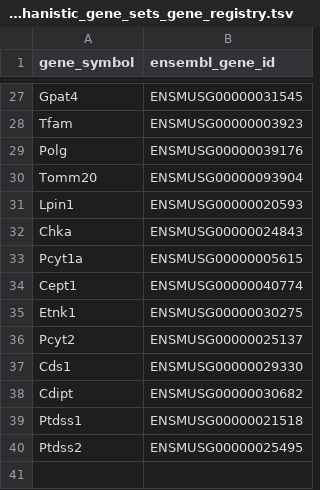
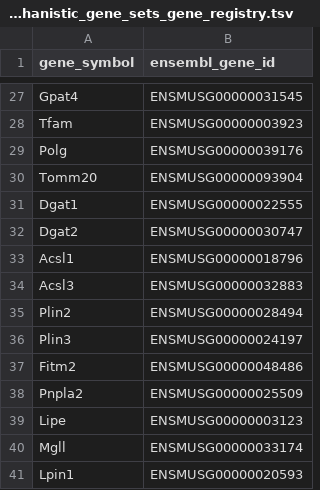
Before and after one commit to gbm19950414-ux/Multi-omics-Analysis-Pipeline, a TSV file: scripts/rna/rna_mechanistic_gene_sets_gene_registry.tsv, drawn as a sheet; only a part is shown, gaps mark what is left out; removed rows and columns are numbered as before the commit, all else as after; the diff names each change by its address in the sheet, - before the commit and + after, or states it on an @@ line.

```diff
--- a/scripts/rna/rna_mechanistic_gene_sets_gene_registry.tsv
+++ b/scripts/rna/rna_mechanistic_gene_sets_gene_registry.tsv
+row 31: Dgat1 | ENSMUSG00000022555
+row 32: Dgat2 | ENSMUSG00000030747
+row 33: Acsl1 | ENSMUSG00000018796
+row 34: Acsl3 | ENSMUSG00000032883
+row 35: Plin2 | ENSMUSG00000028494
+row 36: Plin3 | ENSMUSG00000024197
+row 37: Fitm2 | ENSMUSG00000048486
+row 38: Pnpla2 | ENSMUSG00000025509
+row 39: Lipe | ENSMUSG00000003123
+row 40: Mgll | ENSMUSG00000033174
-row 32: Chka | ENSMUSG00000024843
-row 33: Pcyt1a | ENSMUSG00000005615
-row 34: Cept1 | ENSMUSG00000040774
-row 35: Etnk1 | ENSMUSG00000030275
-row 36: Pcyt2 | ENSMUSG00000025137
-row 37: Cds1 | ENSMUSG00000029330
-row 38: Cdipt | ENSMUSG00000030682
-row 39: Ptdss1 | ENSMUSG00000021518
-row 40: Ptdss2 | ENSMUSG00000025495
```
Also changed, not shown: results/multiomics/mechanistic_axis_effects_long.tsv, results/multiomics/mechanistic_axis_effects_matrix.tsv, 2 other files.
